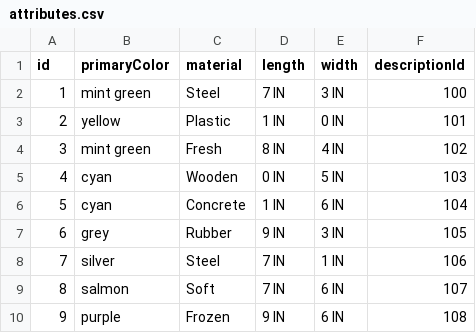
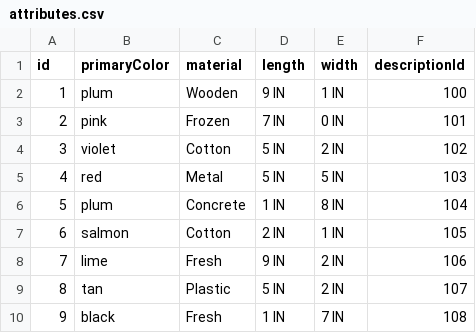
Before and after one commit to Gancedo-PetCo/description-service, a CSV file: database-postgres/attributes.csv, drawn as a sheet; only a part is shown; the diff covers the shown part only.

```diff
--- a/database-postgres/attributes.csv
+++ b/database-postgres/attributes.csv
@@ -1,10 +1,10 @@
 id, primaryColor, material, length, width, descriptionId
-1,mint green,Steel,7 IN, 3 IN,100
-2,yellow,Plastic,1 IN, 0 IN,101
-3,mint green,Fresh,8 IN, 4 IN,102
-4,cyan,Wooden,0 IN, 5 IN,103
-5,cyan,Concrete,1 IN, 6 IN,104
-6,grey,Rubber,9 IN, 3 IN,105
-7,silver,Steel,7 IN, 1 IN,106
-8,salmon,Soft,7 IN, 6 IN,107
-9,purple,Frozen,9 IN, 6 IN,108
+1,plum,Wooden,9 IN, 1 IN,100
+2,pink,Frozen,7 IN, 0 IN,101
+3,violet,Cotton,5 IN, 2 IN,102
+4,red,Metal,5 IN, 5 IN,103
+5,plum,Concrete,1 IN, 8 IN,104
+6,salmon,Cotton,2 IN, 1 IN,105
+7,lime,Fresh,9 IN, 2 IN,106
+8,tan,Plastic,5 IN, 2 IN,107
+9,black,Fresh,1 IN, 7 IN,108
```
Also changed, not shown: 153 edited cells elsewhere in this file, 2 other files.
